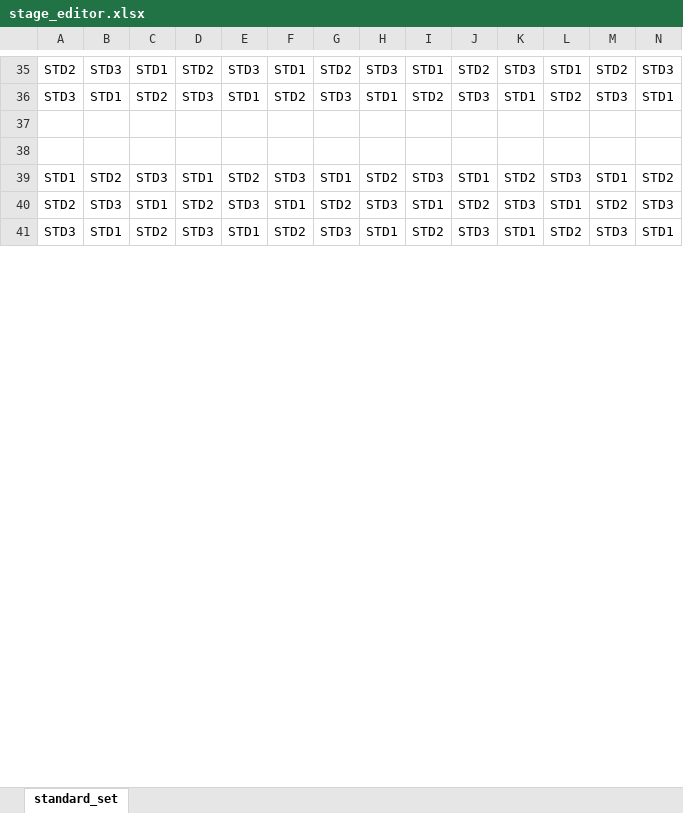
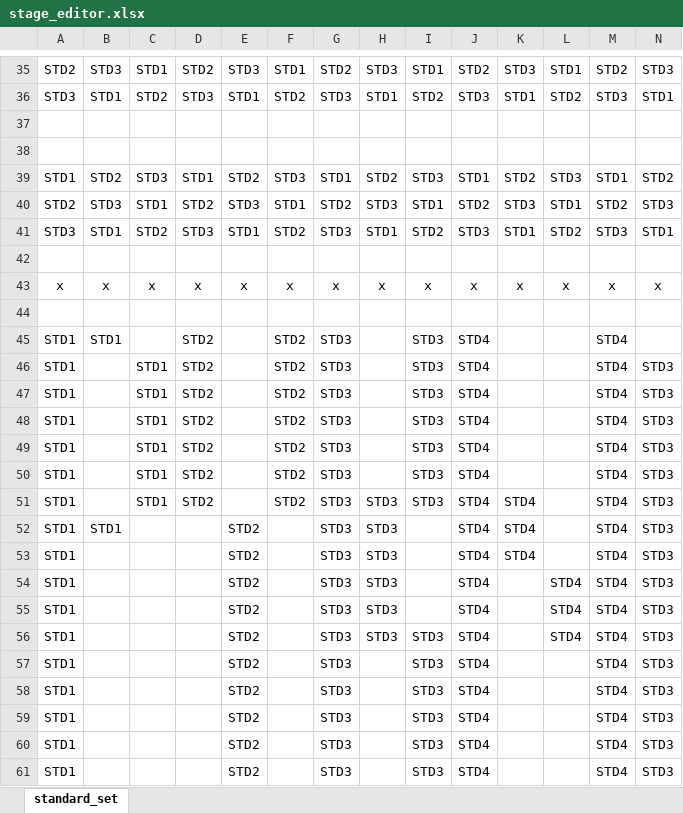
Before and after one commit to wojbur/PyKanoid, an Excel workbook: stages/stage_editor.xlsx, sheet standard_set, drawn as a sheet; only a part is shown, gaps mark what is left out; values as stored, in another font and other column widths than the file's, no borders; conditional formats not drawn; rows hold the shown columns only; the diff covers the shown part only; the diff names each change by its address in the sheet, - before the commit and + after, or states it on an @@ line.

```diff
--- a/stages/stage_editor.xlsx (sheet standard_set)
+++ b/stages/stage_editor.xlsx (sheet standard_set)
+row 42: (empty)
+row 43: x | x | x | x | x | x | x | x | x | x | x | x | x | x
+row 44: (empty)
+row 45: STD1 | STD1 |  | STD2 |  | STD2 | STD3 |  | STD3 | STD4 |  |  | STD4
+row 46: STD1 |  | STD1 | STD2 |  | STD2 | STD3 |  | STD3 | STD4 |  |  | STD4 | STD3
+row 47: STD1 |  | STD1 | STD2 |  | STD2 | STD3 |  | STD3 | STD4 |  |  | STD4 | STD3
+row 48: STD1 |  | STD1 | STD2 |  | STD2 | STD3 |  | STD3 | STD4 |  |  | STD4 | STD3
+row 49: STD1 |  | STD1 | STD2 |  | STD2 | STD3 |  | STD3 | STD4 |  |  | STD4 | STD3
+row 50: STD1 |  | STD1 | STD2 |  | STD2 | STD3 |  | STD3 | STD4 |  |  | STD4 | STD3
+row 51: STD1 |  | STD1 | STD2 |  | STD2 | STD3 | STD3 | STD3 | STD4 | STD4 |  | STD4 | STD3
+row 52: STD1 | STD1 |  |  | STD2 |  | STD3 | STD3 |  | STD4 | STD4 |  | STD4 | STD3
+row 53: STD1 |  |  |  | STD2 |  | STD3 | STD3 |  | STD4 | STD4 |  | STD4 | STD3
+row 54: STD1 |  |  |  | STD2 |  | STD3 | STD3 |  | STD4 |  | STD4 | STD4 | STD3
+row 55: STD1 |  |  |  | STD2 |  | STD3 | STD3 |  | STD4 |  | STD4 | STD4 | STD3
+row 56: STD1 |  |  |  | STD2 |  | STD3 | STD3 | STD3 | STD4 |  | STD4 | STD4 | STD3
+row 57: STD1 |  |  |  | STD2 |  | STD3 |  | STD3 | STD4 |  |  | STD4 | STD3
+row 58: STD1 |  |  |  | STD2 |  | STD3 |  | STD3 | STD4 |  |  | STD4 | STD3
+row 59: STD1 |  |  |  | STD2 |  | STD3 |  | STD3 | STD4 |  |  | STD4 | STD3
+row 60: STD1 |  |  |  | STD2 |  | STD3 |  | STD3 | STD4 |  |  | STD4 | STD3
+row 61: STD1 |  |  |  | STD2 |  | STD3 |  | STD3 | STD4 |  |  | STD4 | STD3
```
Also changed, not shown: 232 added rows and 4 edited cells elsewhere in this sheet, 6 other files.
